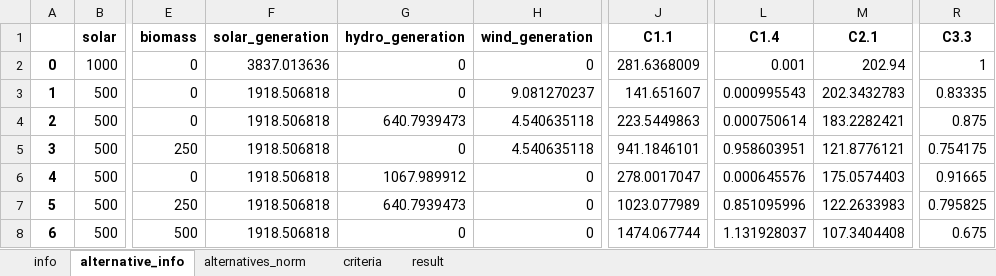
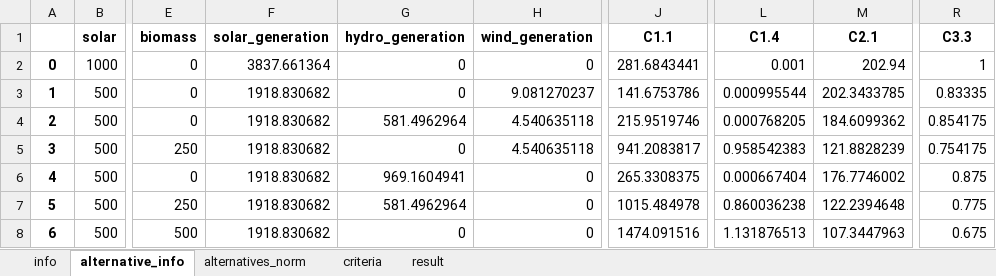
Before and after one commit to MateoBarrera/ResearchDev, an Excel workbook: Repo/Articulo1/output/TOPSIS.xlsx, sheet alternative_info, drawn as a sheet; only a part is shown, gaps mark what is left out; values as stored, in another font and other column widths than the file's, no borders; the diff covers the shown part only; the diff names each change by its address in the sheet, - before the commit and + after, or states it on an @@ line.

```diff
--- a/Repo/Articulo1/output/TOPSIS.xlsx (sheet alternative_info)
+++ b/Repo/Articulo1/output/TOPSIS.xlsx (sheet alternative_info)
-F2 (solar_generation): 3837.013636
+F2 (solar_generation): 3837.661364
-J2 (C1.1): 281.6368009
+J2 (C1.1): 281.6843441
-F3:F8 (solar_generation): 1918.506818
+F3:F8 (solar_generation): 1918.830682
-J3 (C1.1): 141.651607
+J3 (C1.1): 141.6753786
-L3 (C1.4): 0.000995543
+L3 (C1.4): 0.000995544
-M3 (C2.1): 202.3432783
+M3 (C2.1): 202.3433785
-G4 (hydro_generation): 640.7939473
+G4 (hydro_generation): 581.4962964
-J4 (C1.1): 223.5449863
+J4 (C1.1): 215.9519746
-L4 (C1.4): 0.000750614
+L4 (C1.4): 0.000768205
-M4 (C2.1): 183.2282421
+M4 (C2.1): 184.6099362
-R4 (C3.3): 0.875
+R4 (C3.3): 0.854175
-J5 (C1.1): 941.1846101
+J5 (C1.1): 941.2083817
-L5 (C1.4): 0.958603951
+L5 (C1.4): 0.958542383
-M5 (C2.1): 121.8776121
+M5 (C2.1): 121.8828239
-G6 (hydro_generation): 1067.989912
+G6 (hydro_generation): 969.1604941
-J6 (C1.1): 278.0017047
+J6 (C1.1): 265.3308375
-L6 (C1.4): 0.000645576
+L6 (C1.4): 0.000667404
-M6 (C2.1): 175.0574403
+M6 (C2.1): 176.7746002
-R6 (C3.3): 0.91665
+R6 (C3.3): 0.875
-G7 (hydro_generation): 640.7939473
+G7 (hydro_generation): 581.4962964
-J7 (C1.1): 1023.077989
+J7 (C1.1): 1015.484978
-L7 (C1.4): 0.851095996
+L7 (C1.4): 0.860036238
-M7 (C2.1): 122.2633983
+M7 (C2.1): 122.2394648
-R7 (C3.3): 0.795825
+R7 (C3.3): 0.775
-J8 (C1.1): 1474.067744
+J8 (C1.1): 1474.091516
-L8 (C1.4): 1.131928037
+L8 (C1.4): 1.131876513
-M8 (C2.1): 107.3404408
+M8 (C2.1): 107.3447963
```
Also changed, not shown: 69 edited cells elsewhere in this sheet, sheet alternatives_norm, sheet result, sheet info, 9 other files.
